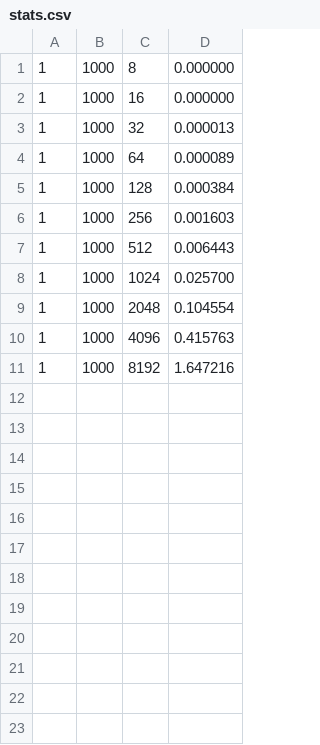
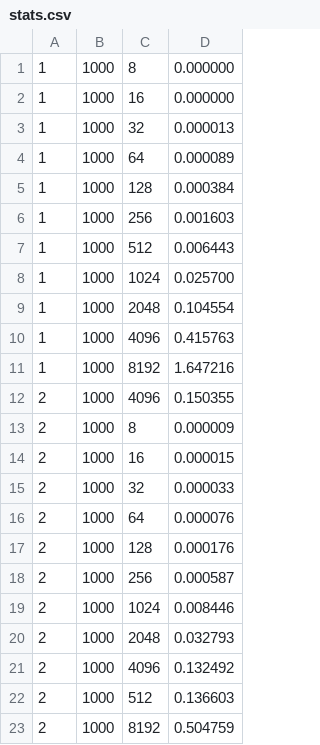
Before and after one commit to francosopo/tarea1, a CSV file: stats.csv, drawn as a sheet; the diff names each change by its address in the sheet, - before the commit and + after, or states it on an @@ line.

```diff
--- a/stats.csv
+++ b/stats.csv
+row 12: 2 | 1000 | 4096 | 0.150355
+row 13: 2 | 1000 | 8 | 0.000009
+row 14: 2 | 1000 | 16 | 0.000015
+row 15: 2 | 1000 | 32 | 0.000033
+row 16: 2 | 1000 | 64 | 0.000076
+row 17: 2 | 1000 | 128 | 0.000176
+row 18: 2 | 1000 | 256 | 0.000587
+row 19: 2 | 1000 | 1024 | 0.008446
+row 20: 2 | 1000 | 2048 | 0.032793
+row 21: 2 | 1000 | 4096 | 0.132492
+row 22: 2 | 1000 | 512 | 0.136603
+row 23: 2 | 1000 | 8192 | 0.504759
```
Also changed, not shown: 3 other files.
